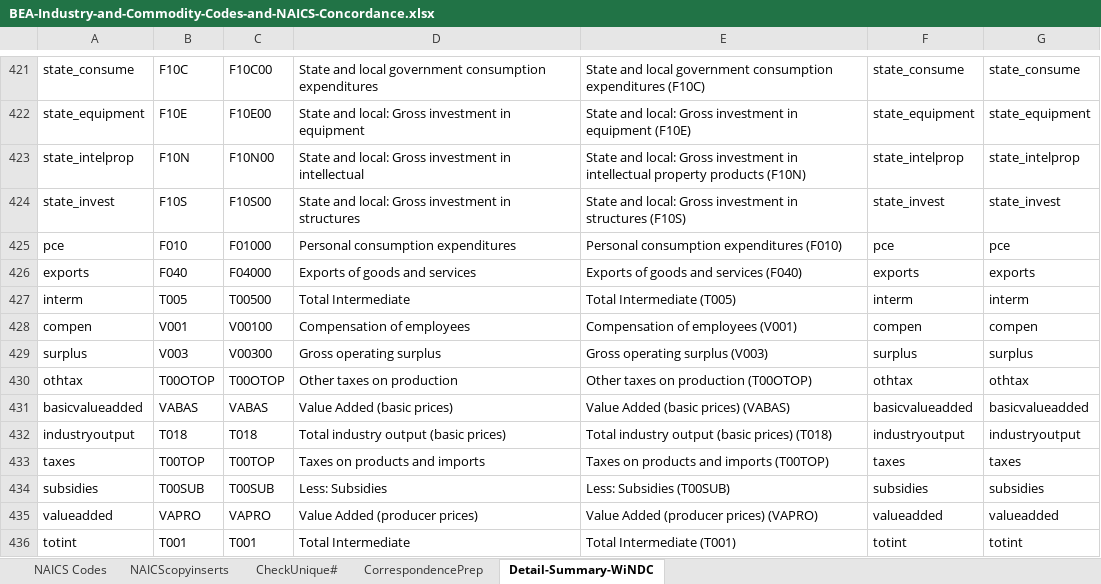
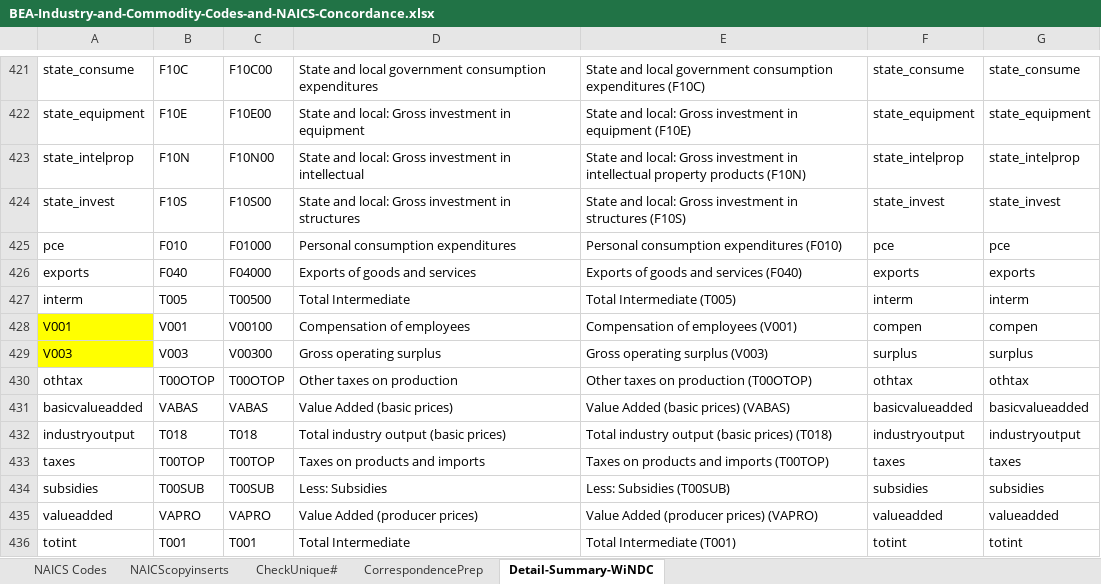
Before and after one commit to EliLazarus/WiNnat_model, an Excel workbook: data/BEA-Industry-and-Commodity-Codes-and-NAICS-Concordance.xlsx, sheet Detail-Summary-WiNDC, drawn as a sheet; only a part is shown, gaps mark what is left out; values as stored, in another font and other column widths than the file's, no borders; the diff names each change by its address in the sheet, - before the commit and + after, or states it on an @@ line.

Commit message:
update code correspondence

```diff
--- a/data/BEA-Industry-and-Commodity-Codes-and-NAICS-Concordance.xlsx (sheet Detail-Summary-WiNDC)
+++ b/data/BEA-Industry-and-Commodity-Codes-and-NAICS-Concordance.xlsx (sheet Detail-Summary-WiNDC)
-A428: compen
+A428: V001
-A428:A429 fill: none
+A428:A429 fill: #FFFF00
-A429: surplus
+A429: V003
```
